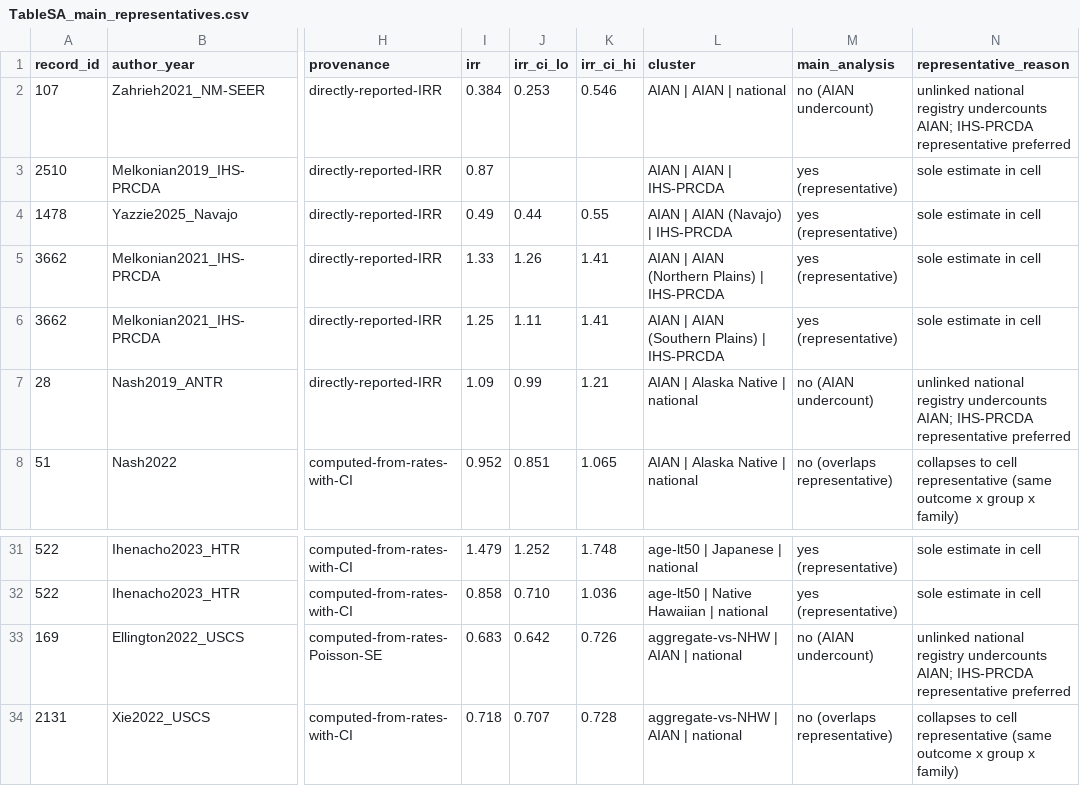
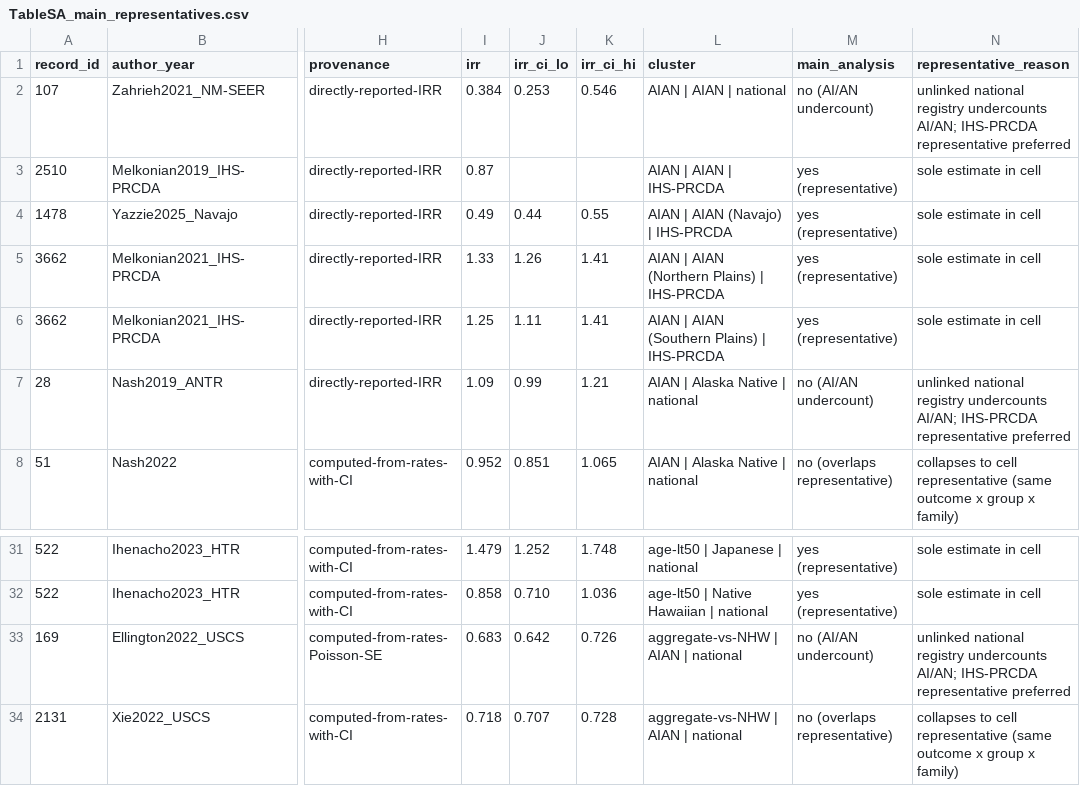
Before and after one commit to p16791918-lab/Meta, a CSV file: meta_agents/search_v2/TableSA_main_representatives.csv, drawn as a sheet; only a part is shown, gaps mark what is left out; the diff names each change by its address in the sheet, - before the commit and + after, or states it on an @@ line.

```diff
--- a/meta_agents/search_v2/TableSA_main_representatives.csv
+++ b/meta_agents/search_v2/TableSA_main_representatives.csv
-M2 (main_analysis): no (AIAN undercount)
+M2 (main_analysis): no (AI/AN undercount)
-N2 (representative_reason): …registry undercounts AIAN; IHS-PRCDA representative…
+N2 (representative_reason): …registry undercounts AI/AN; IHS-PRCDA representative…
-M7 (main_analysis): no (AIAN undercount)
+M7 (main_analysis): no (AI/AN undercount)
-N7 (representative_reason): …registry undercounts AIAN; IHS-PRCDA representative…
+N7 (representative_reason): …registry undercounts AI/AN; IHS-PRCDA representative…
-M33 (main_analysis): no (AIAN undercount)
+M33 (main_analysis): no (AI/AN undercount)
-N33 (representative_reason): …registry undercounts AIAN; IHS-PRCDA representative…
+N33 (representative_reason): …registry undercounts AI/AN; IHS-PRCDA representative…
```
Also changed, not shown: meta_agents/search_v2/outputs/Table1_main.csv, 10 other files.
